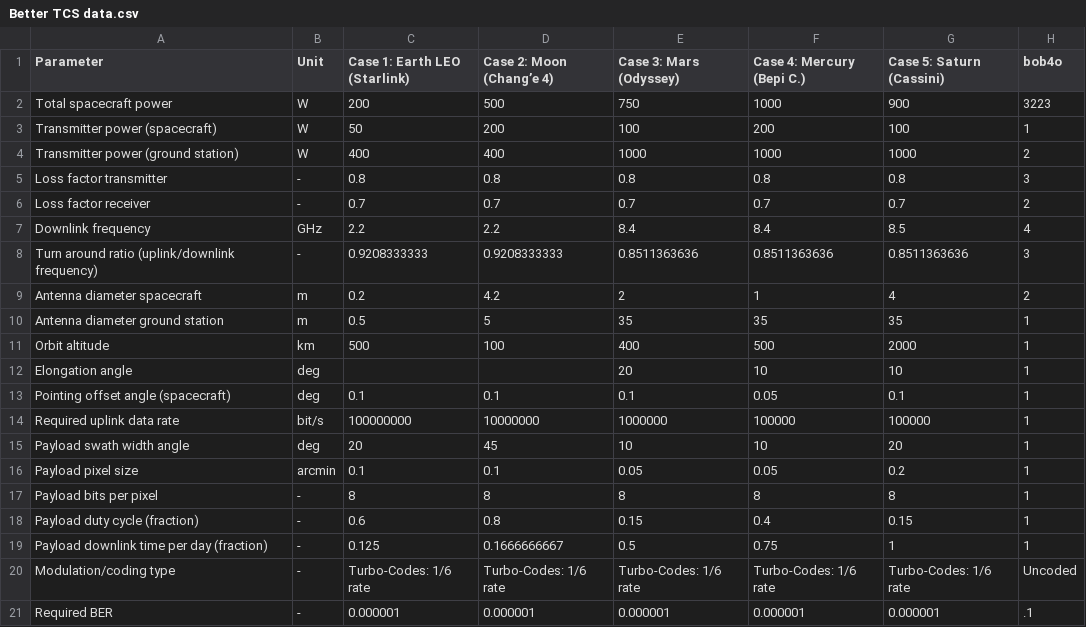
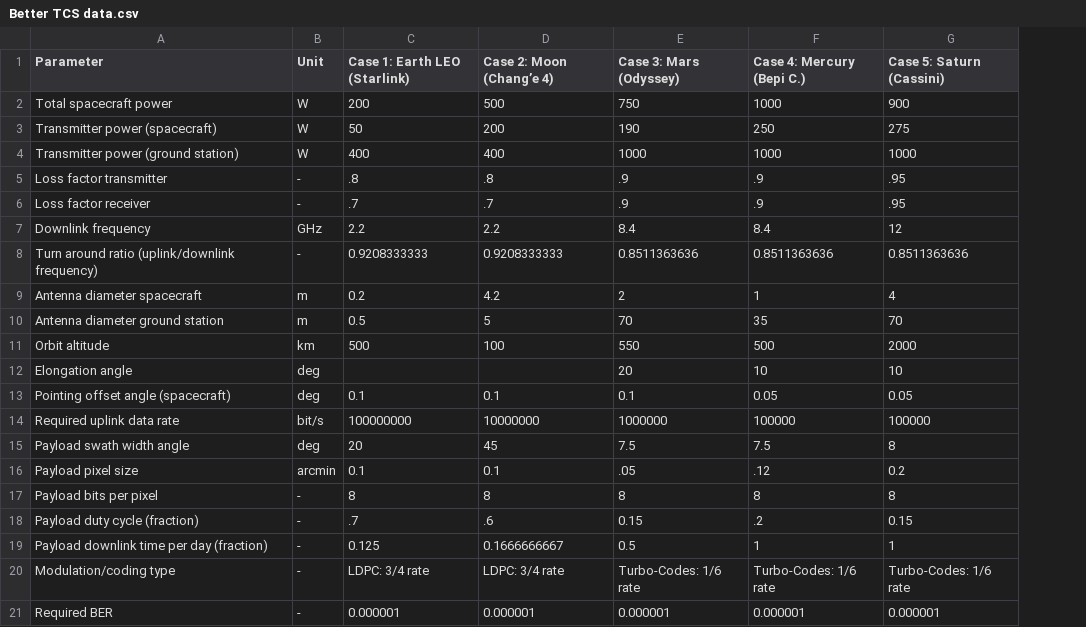
Before and after one commit to Vektir/TCStool-ADSEE, a CSV file: Better TCS data.csv, drawn as a sheet; only a part is shown; the diff covers the shown part only; the diff names each change by its address in the sheet, - before the commit and + after, or states it on an @@ line.

```diff
--- a/Better TCS data.csv
+++ b/Better TCS data.csv
-column H (bob4o), rows 2-21: 3223 | 1 | 2 | 3 | 2 | 4 | 3 | 2 | 1 | 1 | 1 | 1 | 1 | 1 | 1 | 1 | 1 | 1 | Uncoded | .1
-E3 (Case 3: Mars (Odyssey)): 100
+E3 (Case 3: Mars (Odyssey)): 190
-F3 (Case 4: Mercury (Bepi C.)): 200
+F3 (Case 4: Mercury (Bepi C.)): 250
-G3 (Case 5: Saturn (Cassini)): 100
+G3 (Case 5: Saturn (Cassini)): 275
-C5 (Case 1: Earth LEO (Starlink)): 0.8
+C5 (Case 1: Earth LEO (Starlink)): .8
-D5 (Case 2: Moon (Chang’e 4)): 0.8
+D5 (Case 2: Moon (Chang’e 4)): .8
-E5 (Case 3: Mars (Odyssey)): 0.8
+E5 (Case 3: Mars (Odyssey)): .9
-F5 (Case 4: Mercury (Bepi C.)): 0.8
+F5 (Case 4: Mercury (Bepi C.)): .9
-G5 (Case 5: Saturn (Cassini)): 0.8
+G5 (Case 5: Saturn (Cassini)): .95
-C6 (Case 1: Earth LEO (Starlink)): 0.7
+C6 (Case 1: Earth LEO (Starlink)): .7
-D6 (Case 2: Moon (Chang’e 4)): 0.7
+D6 (Case 2: Moon (Chang’e 4)): .7
-E6 (Case 3: Mars (Odyssey)): 0.7
+E6 (Case 3: Mars (Odyssey)): .9
-F6 (Case 4: Mercury (Bepi C.)): 0.7
+F6 (Case 4: Mercury (Bepi C.)): .9
-G6 (Case 5: Saturn (Cassini)): 0.7
+G6 (Case 5: Saturn (Cassini)): .95
-G7 (Case 5: Saturn (Cassini)): 8.5
+G7 (Case 5: Saturn (Cassini)): 12
-E10 (Case 3: Mars (Odyssey)): 35
+E10 (Case 3: Mars (Odyssey)): 70
-G10 (Case 5: Saturn (Cassini)): 35
+G10 (Case 5: Saturn (Cassini)): 70
-E11 (Case 3: Mars (Odyssey)): 400
+E11 (Case 3: Mars (Odyssey)): 550
-G13 (Case 5: Saturn (Cassini)): 0.1
+G13 (Case 5: Saturn (Cassini)): 0.05
-E15 (Case 3: Mars (Odyssey)): 10
+E15 (Case 3: Mars (Odyssey)): 7.5
-F15 (Case 4: Mercury (Bepi C.)): 10
+F15 (Case 4: Mercury (Bepi C.)): 7.5
-G15 (Case 5: Saturn (Cassini)): 20
+G15 (Case 5: Saturn (Cassini)): 8
-E16 (Case 3: Mars (Odyssey)): 0.05
+E16 (Case 3: Mars (Odyssey)): .05
-F16 (Case 4: Mercury (Bepi C.)): 0.05
+F16 (Case 4: Mercury (Bepi C.)): .12
-C18 (Case 1: Earth LEO (Starlink)): 0.6
+C18 (Case 1: Earth LEO (Starlink)): .7
-D18 (Case 2: Moon (Chang’e 4)): 0.8
+D18 (Case 2: Moon (Chang’e 4)): .6
-F18 (Case 4: Mercury (Bepi C.)): 0.4
+F18 (Case 4: Mercury (Bepi C.)): .2
-F19 (Case 4: Mercury (Bepi C.)): 0.75
+F19 (Case 4: Mercury (Bepi C.)): 1
-C20 (Case 1: Earth LEO (Starlink)): Turbo-Codes: 1/6 rate
+C20 (Case 1: Earth LEO (Starlink)): LDPC: 3/4 rate
-D20 (Case 2: Moon (Chang’e 4)): Turbo-Codes: 1/6 rate
+D20 (Case 2: Moon (Chang’e 4)): LDPC: 3/4 rate
```
Also changed, not shown: 8 edited cells elsewhere in this file, orbiters_data.csv, 2 other files.
